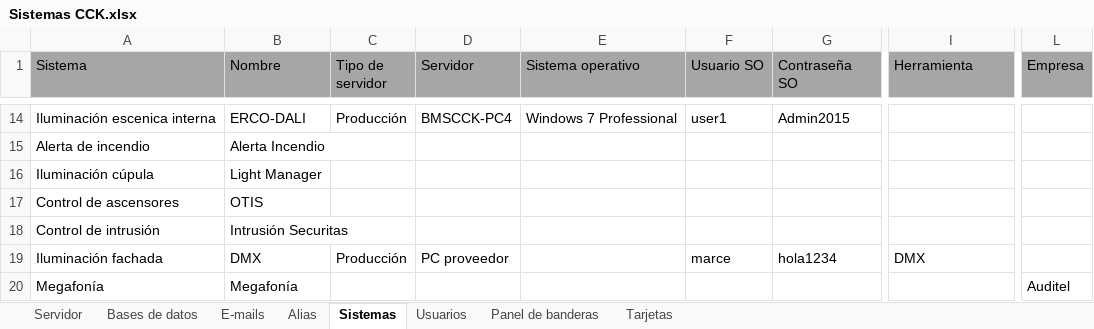
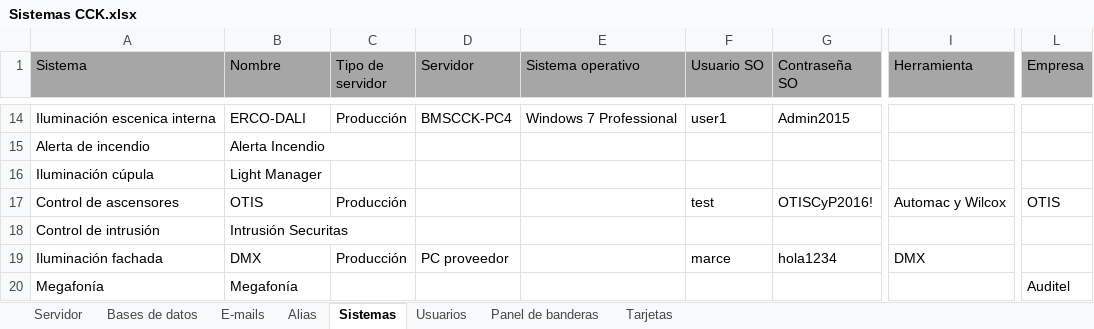
Before and after one commit to jsrxar/dge, an Excel workbook: 3-tecnologia/3-proyecto/Sistemas CCK.xlsx, sheet Sistemas, drawn as a sheet; only a part is shown, gaps mark what is left out; values as stored, in another font and other column widths than the file's, no borders; table styles not drawn; the diff names each change by its address in the sheet, - before the commit and + after, or states it on an @@ line.

Commit message:
Planilla de sistemas
Actualizada la planilla de sistemas con las tarjetas magnéticas cargadas
últimamente.

```diff
--- a/3-tecnologia/3-proyecto/Sistemas CCK.xlsx (sheet Sistemas)
+++ b/3-tecnologia/3-proyecto/Sistemas CCK.xlsx (sheet Sistemas)
-C17 (Tipo de servidor): (empty)
+C17 (Tipo de servidor): Producción
-F17 (Usuario SO): (empty)
+F17 (Usuario SO): test
-G17 (Contraseña SO): (empty)
+G17 (Contraseña SO): OTISCyP2016!
-I17 (Herramienta): (empty)
+I17 (Herramienta): Automac y Wilcox
-L17 (Empresa): (empty)
+L17 (Empresa): OTIS
```
